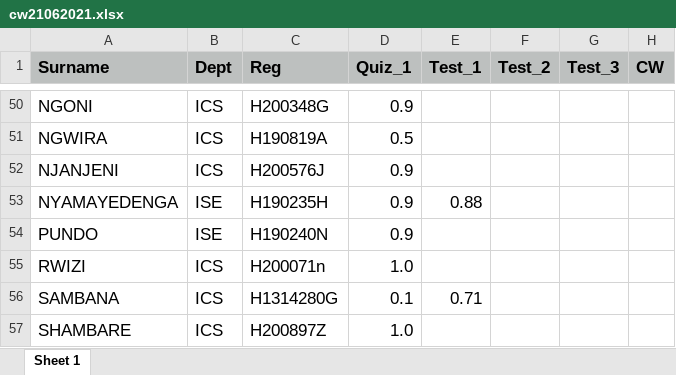
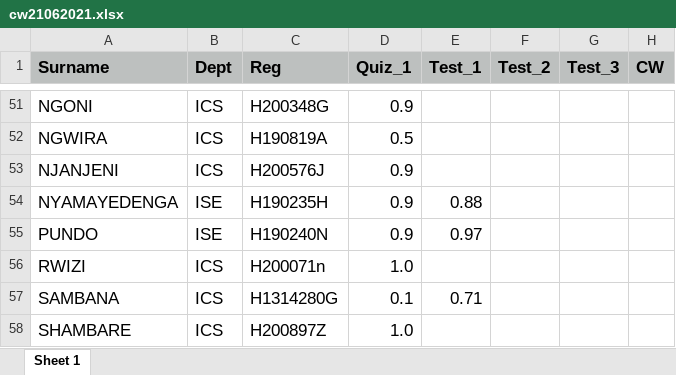
Before and after one commit to tnmutusva/course, an Excel workbook: cw21062021.xlsx, sheet Sheet 1, drawn as a sheet; only a part is shown, gaps mark what is left out; values as stored, in another font and other column widths than the file's, no borders; addresses are those after the commit; the diff covers the shown part only; the diff names each change by its address in the sheet, - before the commit and + after, or states it on an @@ line.

```diff
--- a/cw21062021.xlsx (sheet Sheet 1)
+++ b/cw21062021.xlsx (sheet Sheet 1)
-E55 (Test_1): (empty)
+E55 (Test_1): 0.97
```
Also changed, not shown: 2 added rows and 6 edited cells elsewhere in this sheet.
